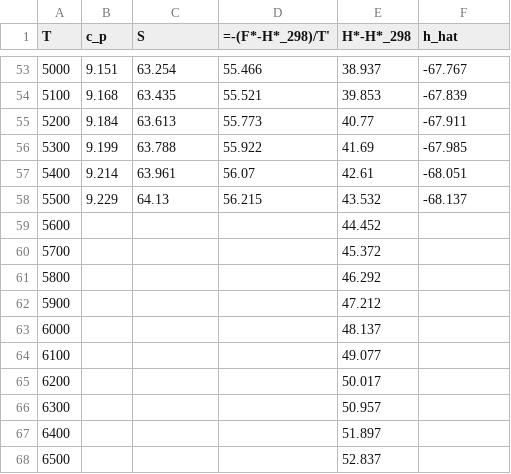
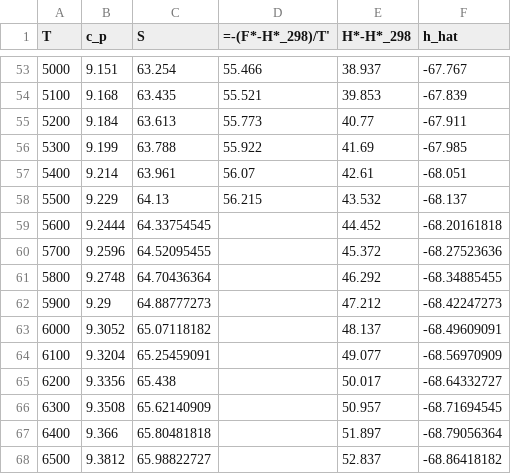
Before and after one commit to Carmeisel101/SSME_performance, a CSV file: tables/HydrogenFluoride_HF_table.csv, drawn as a sheet; only a part is shown, gaps mark what is left out; the diff covers the shown part only.

```diff
--- a/tables/HydrogenFluoride_HF_table.csv
+++ b/tables/HydrogenFluoride_HF_table.csv
@@ -58,11 +58,11 @@
 5500,9.229,64.13,56.215,43.532,-68.137
-5600,,,,44.452,
-5700,,,,45.372,
-5800,,,,46.292,
-5900,,,,47.212,
-6000,,,,48.137,
-6100,,,,49.077,
-6200,,,,50.017,
-6300,,,,50.957,
-6400,,,,51.897,
-6500,,,,52.837,
+5600,9.2444,64.33754545,,44.452,-68.20161818
+5700,9.2596,64.52095455,,45.372,-68.27523636
+5800,9.2748,64.70436364,,46.292,-68.34885455
+5900,9.29,64.88777273,,47.212,-68.42247273
+6000,9.3052,65.07118182,,48.137,-68.49609091
+6100,9.3204,65.25459091,,49.077,-68.56970909
+6200,9.3356,65.438,,50.017,-68.64332727
+6300,9.3508,65.62140909,,50.957,-68.71694545
+6400,9.366,65.80481818,,51.897,-68.79056364
+6500,9.3812,65.98822727,,52.837,-68.86418182
```
Also changed, not shown: 105 edited cells elsewhere in this file, tables/Fluorine_F2_table.csv, tables/H2O_table.csv, 13 other files.
